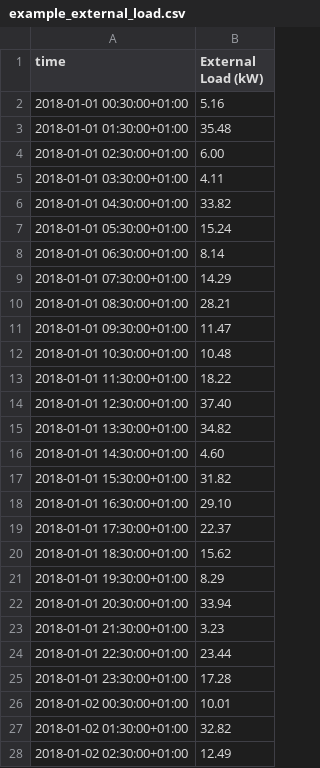
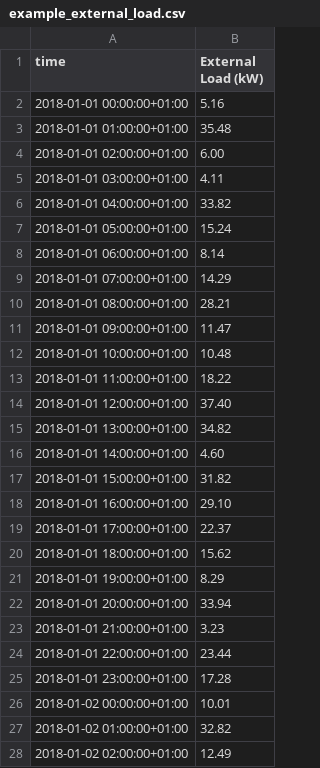
Before and after one commit to rl-institut/SimBA, a CSV file: data/examples/example_external_load.csv, drawn as a sheet; only a part is shown; the diff covers the shown part only.

Commit message:
adapt times for example csv files

```diff
--- a/data/examples/example_external_load.csv
+++ b/data/examples/example_external_load.csv
@@ -1,28 +1,28 @@
 time,External Load (kW)
-2018-01-01 00:30:00+01:00,5.16
-2018-01-01 01:30:00+01:00,35.48
-2018-01-01 02:30:00+01:00,6.00
-2018-01-01 03:30:00+01:00,4.11
-2018-01-01 04:30:00+01:00,33.82
-2018-01-01 05:30:00+01:00,15.24
-2018-01-01 06:30:00+01:00,8.14
-2018-01-01 07:30:00+01:00,14.29
-2018-01-01 08:30:00+01:00,28.21
-2018-01-01 09:30:00+01:00,11.47
-2018-01-01 10:30:00+01:00,10.48
-2018-01-01 11:30:00+01:00,18.22
-2018-01-01 12:30:00+01:00,37.40
-2018-01-01 13:30:00+01:00,34.82
-2018-01-01 14:30:00+01:00,4.60
-2018-01-01 15:30:00+01:00,31.82
-2018-01-01 16:30:00+01:00,29.10
-2018-01-01 17:30:00+01:00,22.37
-2018-01-01 18:30:00+01:00,15.62
-2018-01-01 19:30:00+01:00,8.29
-2018-01-01 20:30:00+01:00,33.94
-2018-01-01 21:30:00+01:00,3.23
-2018-01-01 22:30:00+01:00,23.44
-2018-01-01 23:30:00+01:00,17.28
-2018-01-02 00:30:00+01:00,10.01
-2018-01-02 01:30:00+01:00,32.82
-2018-01-02 02:30:00+01:00,12.49
+2018-01-01 00:00:00+01:00,5.16
+2018-01-01 01:00:00+01:00,35.48
+2018-01-01 02:00:00+01:00,6.00
+2018-01-01 03:00:00+01:00,4.11
+2018-01-01 04:00:00+01:00,33.82
+2018-01-01 05:00:00+01:00,15.24
+2018-01-01 06:00:00+01:00,8.14
+2018-01-01 07:00:00+01:00,14.29
+2018-01-01 08:00:00+01:00,28.21
+2018-01-01 09:00:00+01:00,11.47
+2018-01-01 10:00:00+01:00,10.48
+2018-01-01 11:00:00+01:00,18.22
+2018-01-01 12:00:00+01:00,37.40
+2018-01-01 13:00:00+01:00,34.82
+2018-01-01 14:00:00+01:00,4.60
+2018-01-01 15:00:00+01:00,31.82
+2018-01-01 16:00:00+01:00,29.10
+2018-01-01 17:00:00+01:00,22.37
+2018-01-01 18:00:00+01:00,15.62
+2018-01-01 19:00:00+01:00,8.29
+2018-01-01 20:00:00+01:00,33.94
+2018-01-01 21:00:00+01:00,3.23
+2018-01-01 22:00:00+01:00,23.44
+2018-01-01 23:00:00+01:00,17.28
+2018-01-02 00:00:00+01:00,10.01
+2018-01-02 01:00:00+01:00,32.82
+2018-01-02 02:00:00+01:00,12.49
```
Also changed, not shown: 141 edited cells elsewhere in this file, data/examples/example_pv_feedin.csv, 1 other file.
